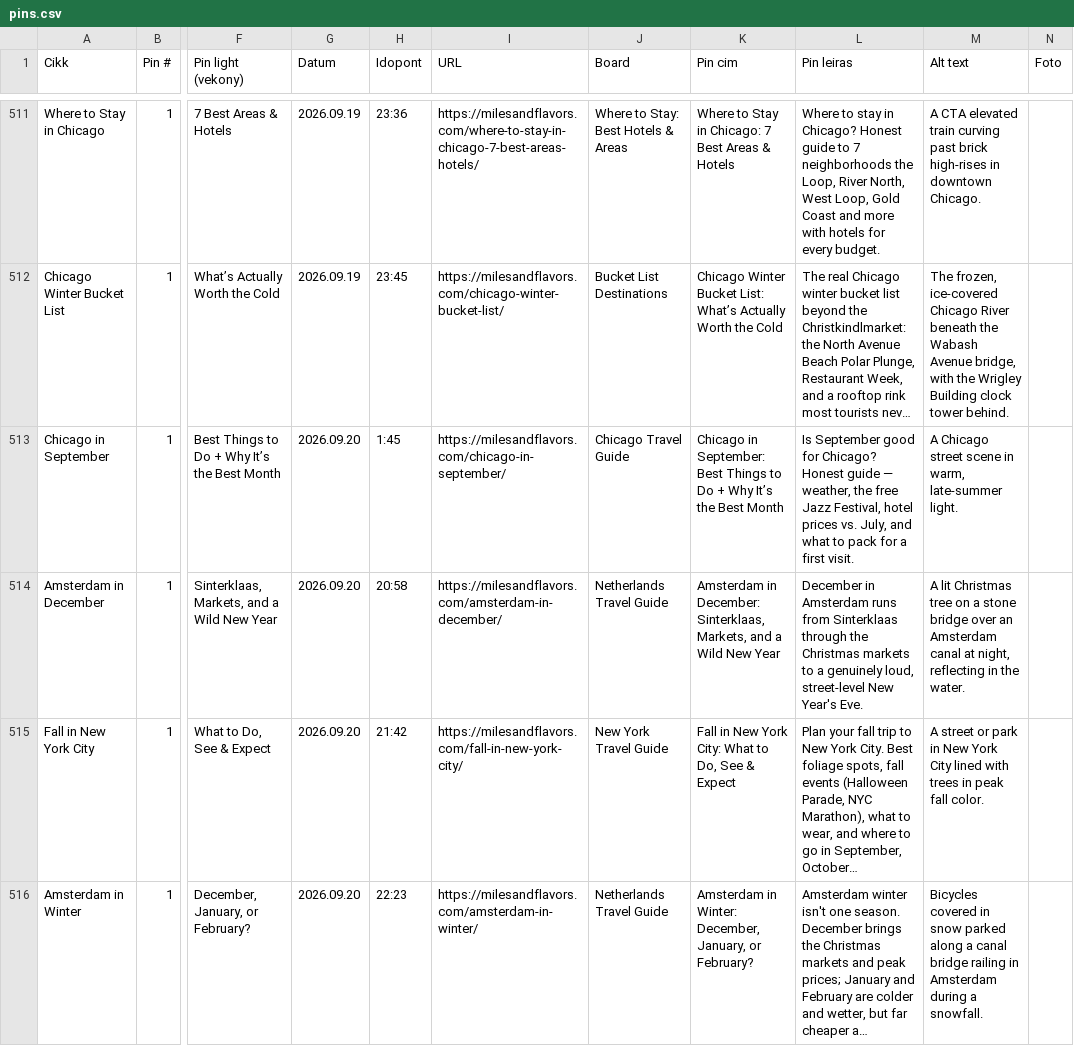
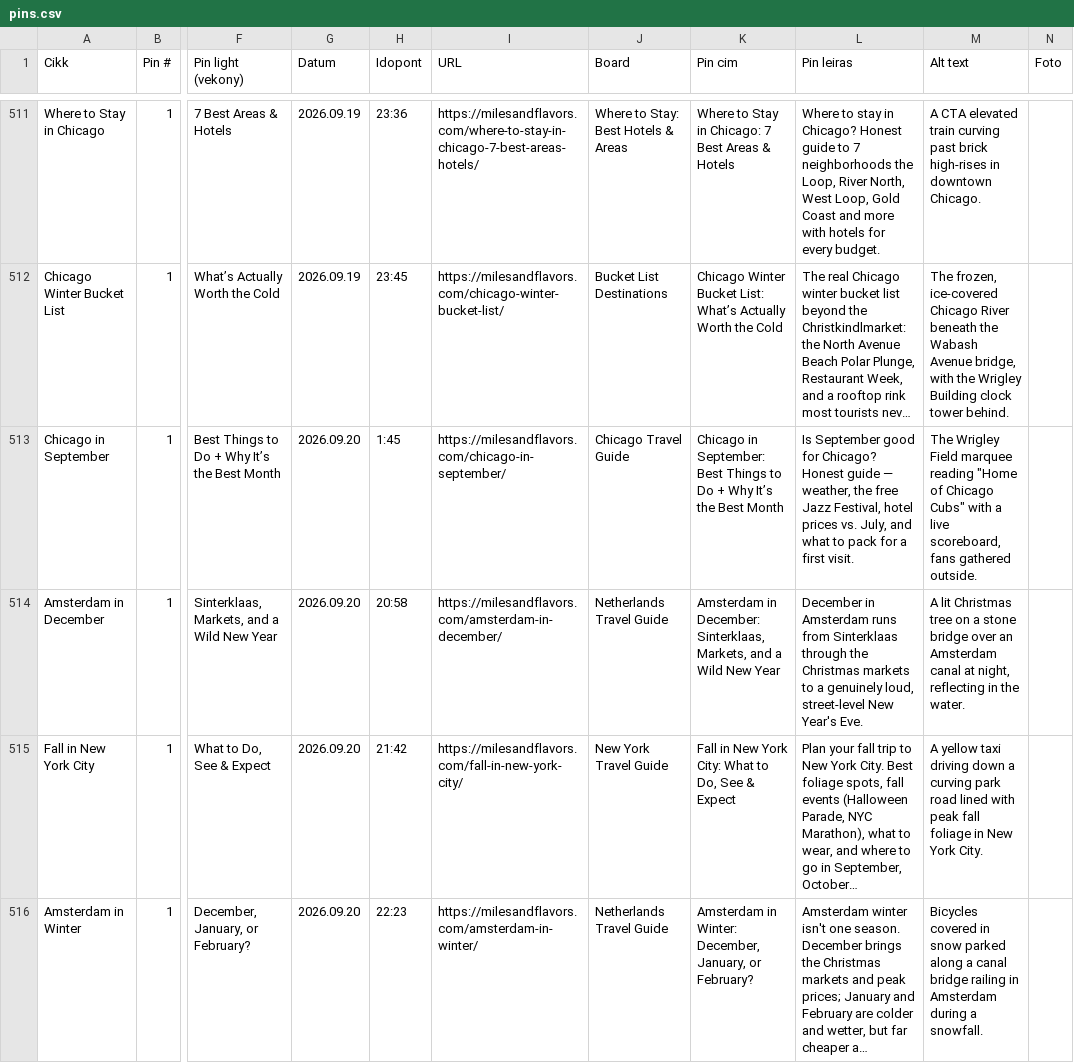
Before and after one commit to milesandflavors/pinfactory, a CSV file: pins.csv, drawn as a sheet; only a part is shown, gaps mark what is left out; long unchanged cells end in …; the diff covers the shown part only; the diff names each change by its address in the sheet, - before the commit and + after, or states it on an @@ line.

```diff
--- a/pins.csv
+++ b/pins.csv
-M513 (Alt text): A Chicago street scene in warm, late-summer light.
+M513 (Alt text): The Wrigley Field marquee reading "Home of Chicago Cubs" with a live scoreboard, fans gathered outside.
-M515 (Alt text): A street or park in New York City lined with trees in peak fall color.
+M515 (Alt text): A yellow taxi driving down a curving park road lined with peak fall foliage in New York City.
```
Also changed, not shown: 2 edited cells elsewhere in this file, 4 other files.
